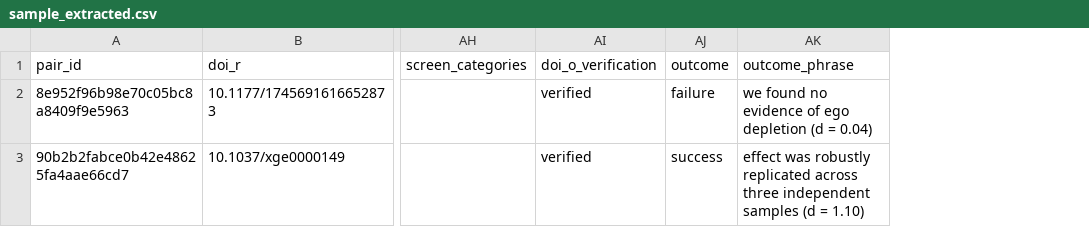
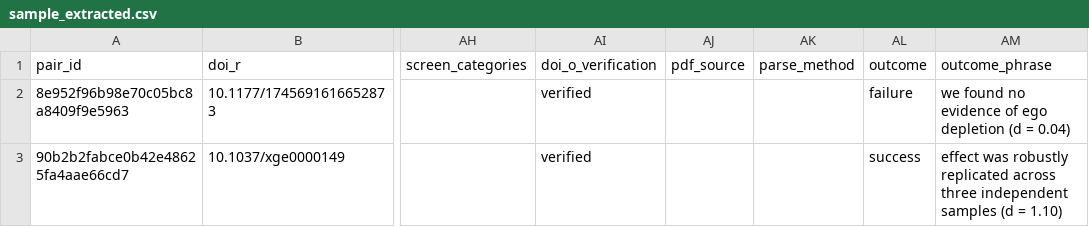
Before and after one commit to forrtproject/flora-extractor, a CSV file: misc/sample_extracted.csv, drawn as a sheet; only a part is shown, gaps mark what is left out; the diff names each change by its address in the sheet, - before the commit and + after, or states it on an @@ line.

```diff
--- a/misc/sample_extracted.csv
+++ b/misc/sample_extracted.csv
+column AJ (pdf_source), empty
+column AK (parse_method), empty
```
Also changed, not shown: 14 other files.
